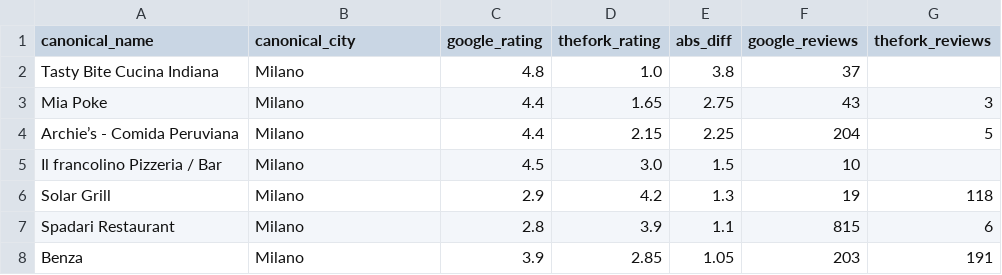
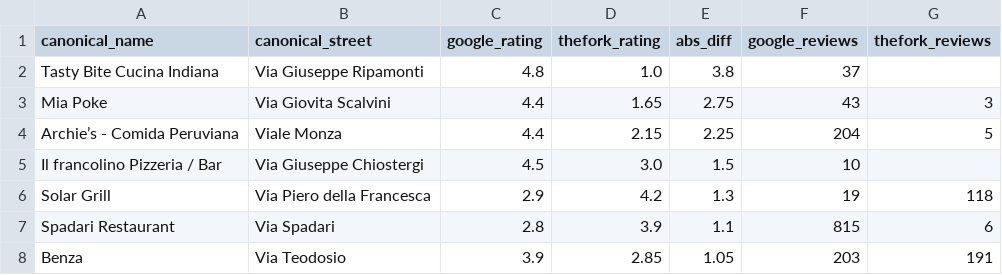
Before and after one commit to Laimon99/data-management-project, a CSV file: report/final/tables/q2_top_google_vs_thefork.csv, drawn as a sheet.

```diff
--- a/report/final/tables/q2_top_google_vs_thefork.csv
+++ b/report/final/tables/q2_top_google_vs_thefork.csv
@@ -1,8 +1,8 @@
-canonical_name,canonical_city,google_rating,thefork_rating,abs_diff,google_reviews,thefork_reviews
-Tasty Bite Cucina Indiana,Milano,4.8,1.0,3.8,37,
-Mia Poke,Milano,4.4,1.65,2.75,43,3
-Archie’s - Comida Peruviana,Milano,4.4,2.15,2.25,204,5
-Il francolino Pizzeria / Bar,Milano,4.5,3.0,1.5,10,
-Solar Grill,Milano,2.9,4.2,1.3,19,118
-Spadari Restaurant,Milano,2.8,3.9,1.1,815,6
-Benza,Milano,3.9,2.85,1.05,203,191
+canonical_name,canonical_street,google_rating,thefork_rating,abs_diff,google_reviews,thefork_reviews
+Tasty Bite Cucina Indiana,Via Giuseppe Ripamonti,4.8,1.0,3.8,37,
+Mia Poke,Via Giovita Scalvini,4.4,1.65,2.75,43,3
+Archie’s - Comida Peruviana,Viale Monza,4.4,2.15,2.25,204,5
+Il francolino Pizzeria / Bar,Via Giuseppe Chiostergi,4.5,3.0,1.5,10,
+Solar Grill,Via Piero della Francesca,2.9,4.2,1.3,19,118
+Spadari Restaurant,Via Spadari,2.8,3.9,1.1,815,6
+Benza,Via Teodosio,3.9,2.85,1.05,203,191
```
Also changed, not shown: report/final/tables/q2_top_all_three.csv, report/final/tables/q2_top_google_vs_tripadvisor.csv, 9 other files.
